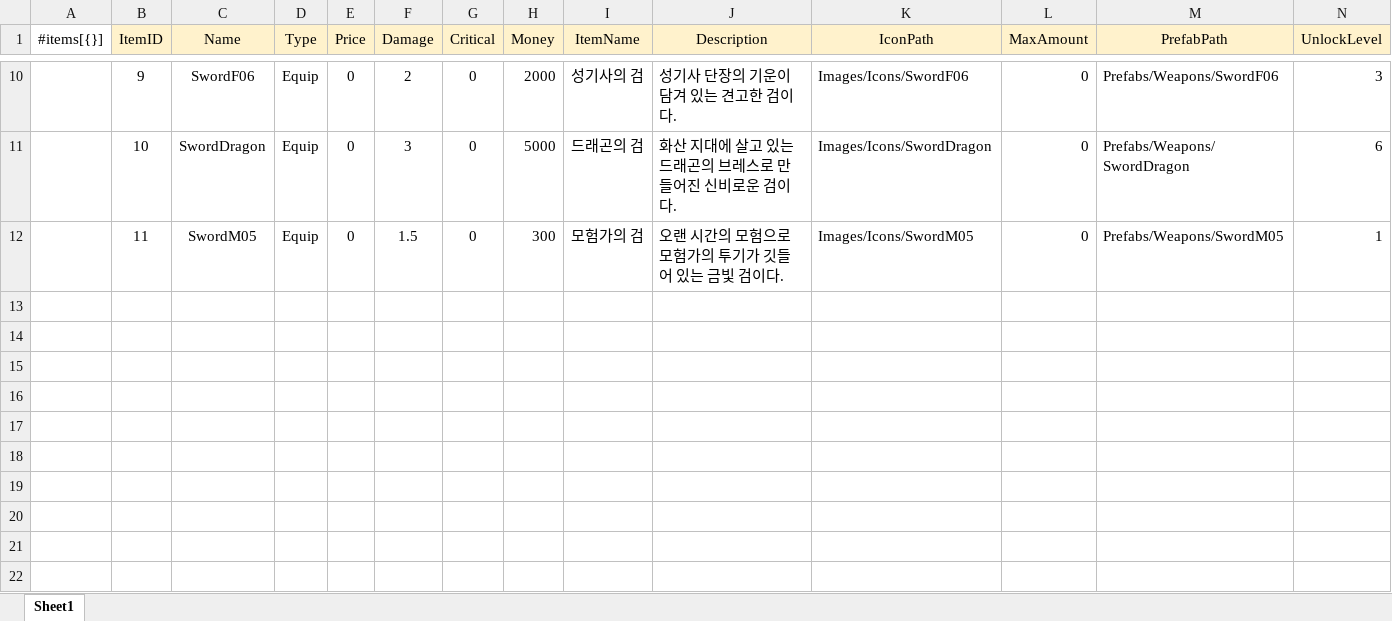
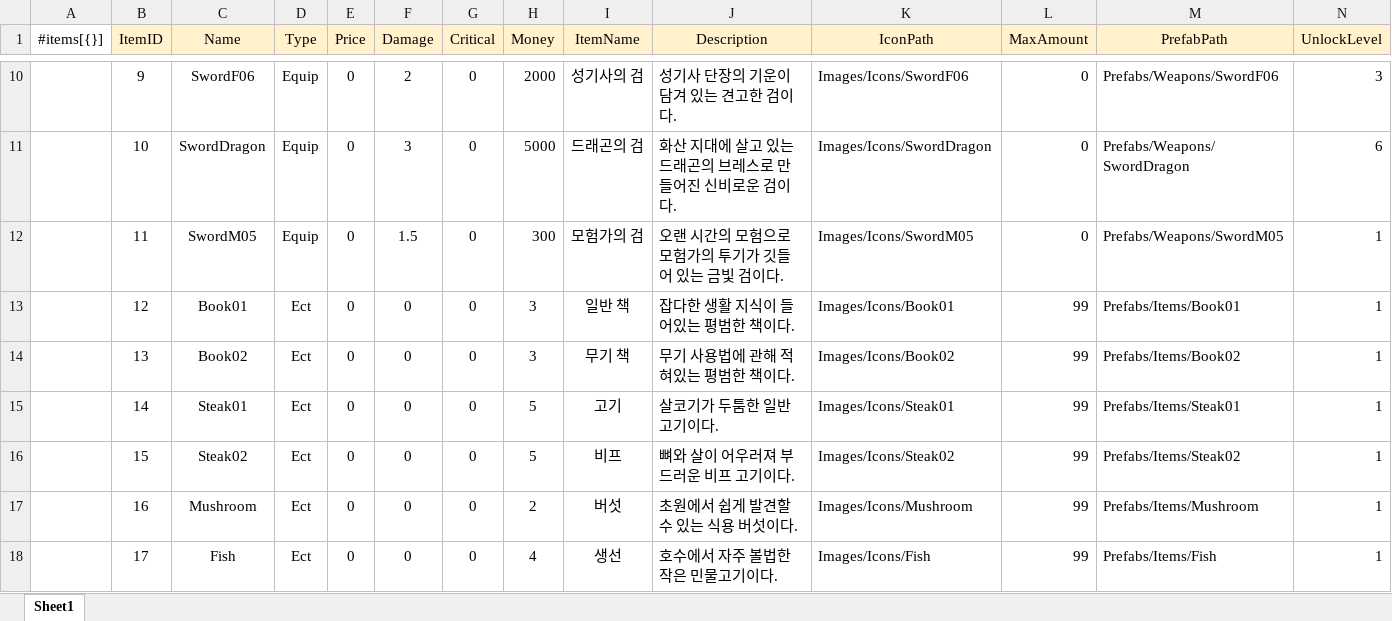
Before and after one commit to gunwonpark/Secret-of-Night, an Excel workbook: excel2json-master/Items_Data.xlsx, sheet Sheet1, drawn as a sheet; only a part is shown, gaps mark what is left out; values as stored, in another font and other column widths than the file's, no borders; the diff names each change by its address in the sheet, - before the commit and + after, or states it on an @@ line.

Commit message:
[Feat] 아이템 추가 (6종) , Ect 카테고리 분류 추가

```diff
--- a/excel2json-master/Items_Data.xlsx (sheet Sheet1)
+++ b/excel2json-master/Items_Data.xlsx (sheet Sheet1)
+row 13:  | 12 | Book01 | Ect | 0 | 0 | 0 | 3 | 일반 책 | 잡다한 생활 지식이 들어있는 평범한 책이다. | Images/Icons/Book01 | 99 | Prefabs/Items/Book01 | 1
+row 14:  | 13 | Book02 | Ect | 0 | 0 | 0 | 3 | 무기 책 | 무기 사용법에 관해 적혀있는 평범한 책이다. | Images/Icons/Book02 | 99 | Prefabs/Items/Book02 | 1
+row 15:  | 14 | Steak01 | Ect | 0 | 0 | 0 | 5 | 고기 | 살코기가 두툼한 일반 고기이다. | Images/Icons/Steak01 | 99 | Prefabs/Items/Steak01 | 1
+row 16:  | 15 | Steak02 | Ect | 0 | 0 | 0 | 5 | 비프 | 뼈와 살이 어우러져 부드러운 비프 고기이다. | Images/Icons/Steak02 | 99 | Prefabs/Items/Steak02 | 1
+row 17:  | 16 | Mushroom | Ect | 0 | 0 | 0 | 2 | 버섯 | 초원에서 쉽게 발견할 수 있는 식용 버섯이다. | Images/Icons/Mushroom | 99 | Prefabs/Items/Mushroom | 1
+row 18:  | 17 | Fish | Ect | 0 | 0 | 0 | 4 | 생선 | 호수에서 자주 볼법한 작은 민물고기이다. | Images/Icons/Fish | 99 | Prefabs/Items/Fish | 1
```
